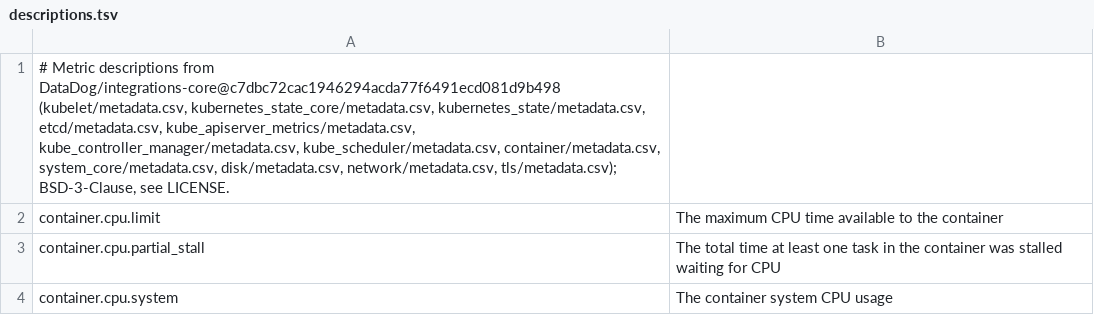
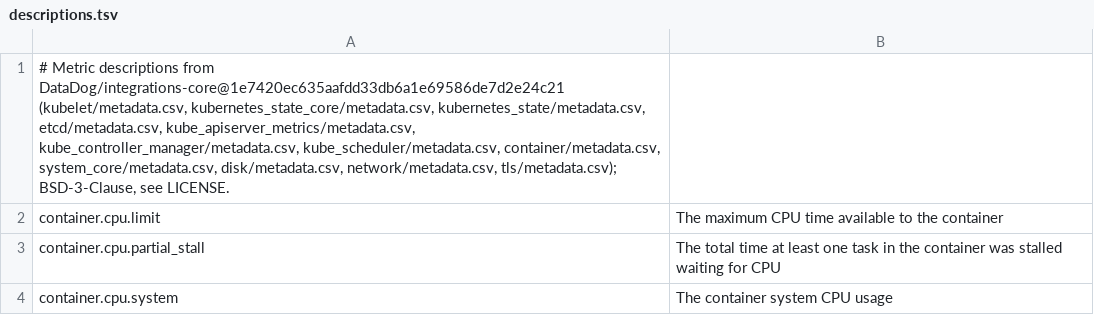
Before and after one commit to observecraft/observecraft, a TSV file: server/seeds/integrations/kubernetes/descriptions.tsv, drawn as a sheet; only a part is shown.

```diff
--- a/server/seeds/integrations/kubernetes/descriptions.tsv
+++ b/server/seeds/integrations/kubernetes/descriptions.tsv
@@ -1,2 +1,2 @@
-# Metric descriptions from DataDog/integrations-core@c7dbc72cac1946294acda77f6491ecd081d9b498 (kubelet/metadata.csv, kubernetes_state_core/metadata.csv, kubernetes_state/metadata.csv, etcd/metadata.csv, kube_apiserver_metrics/metadata.csv, kube_controller_manager/metadata.csv, kube_scheduler/metadata.csv, container/metadata.csv, system_core/metadata.csv, disk/metadata.csv, network/metadata.csv, tls/metadata.csv); BSD-3-Clause, see LICENSE.
+# Metric descriptions from DataDog/integrations-core@1e7420ec635aafdd33db6a1e69586de7d2e24c21 (kubelet/metadata.csv, kubernetes_state_core/metadata.csv, kubernetes_state/metadata.csv, etcd/metadata.csv, kube_apiserver_metrics/metadata.csv, kube_controller_manager/metadata.csv, kube_scheduler/metadata.csv, container/metadata.csv, system_core/metadata.csv, disk/metadata.csv, network/metadata.csv, tls/metadata.csv); BSD-3-Clause, see LICENSE.
 container.cpu.limit	The maximum CPU time available to the container
```
Also changed, not shown: server/seeds/integrations/kubernetes/units.csv, 35 other files.
